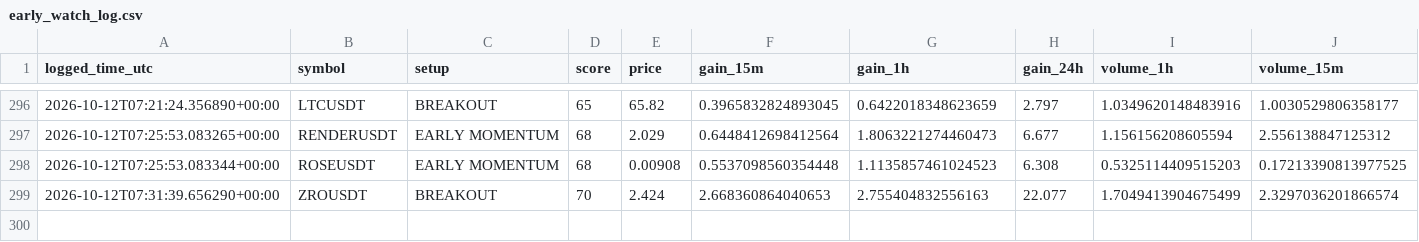
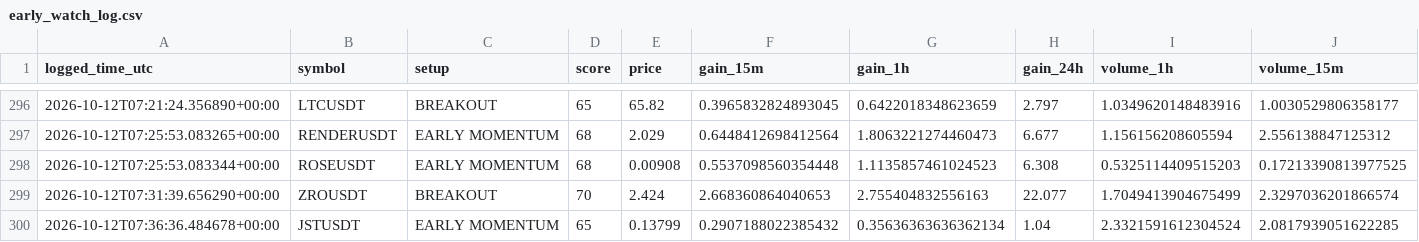
Before and after one commit to islam1977/v3, a CSV file: early_watch_log.csv, drawn as a sheet; only a part is shown, gaps mark what is left out; rows hold the shown columns only; the diff names each change by its address in the sheet, - before the commit and + after, or states it on an @@ line.

```diff
--- a/early_watch_log.csv
+++ b/early_watch_log.csv
+row 300: 2026-10-12T07:36:36.484678+00:00 | JSTUSDT | EARLY MOMENTUM | 65 | 0.13799 | 0.2907188022385432 | 0.35636363636362134 | 1.04 | 2.3321591612304524 | 2.0817939051622285
```
Also changed, not shown: 2 other files.
